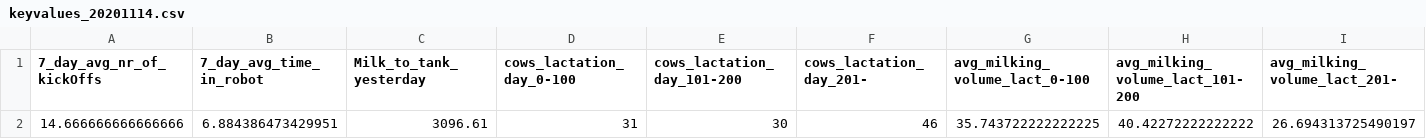
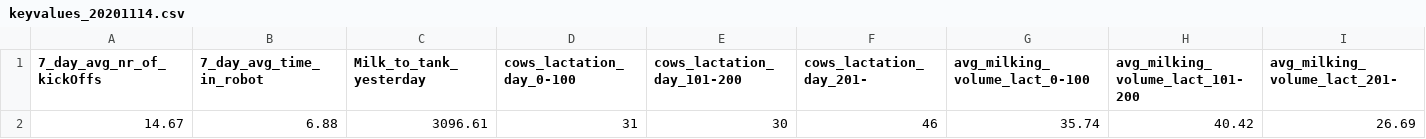
Before and after one commit to SGBC/DFdashboard, a CSV file: keyvalue_testdata/keyvalues_20201114.csv, drawn as a sheet.

```diff
--- a/keyvalue_testdata/keyvalues_20201114.csv
+++ b/keyvalue_testdata/keyvalues_20201114.csv
@@ -1,2 +1,2 @@
 7_day_avg_nr_of_kickOffs,7_day_avg_time_in_robot,Milk_to_tank_yesterday,cows_lactation_day_0-100,cows_lactation_day_101-200,cows_lactation_day_201-,avg_milking_volume_lact_0-100,avg_milking_volume_lact_101-200,avg_milking_volume_lact_201-
-14.666666666666666,6.884386473429951,3096.61,31,30,46,35.743722222222225,40.42272222222222,26.694313725490197
+14.67,6.88,3096.61,31,30,46,35.74,40.42,26.69
```
Also changed, not shown: keyvalue_testdata/keyvalues_20201108.csv, keyvalue_testdata/keyvalues_20201109.csv, 7 other files.
